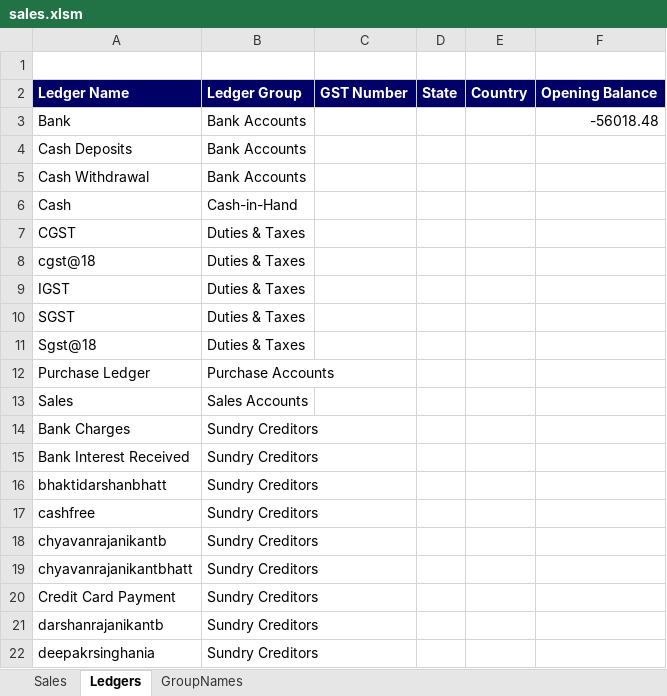
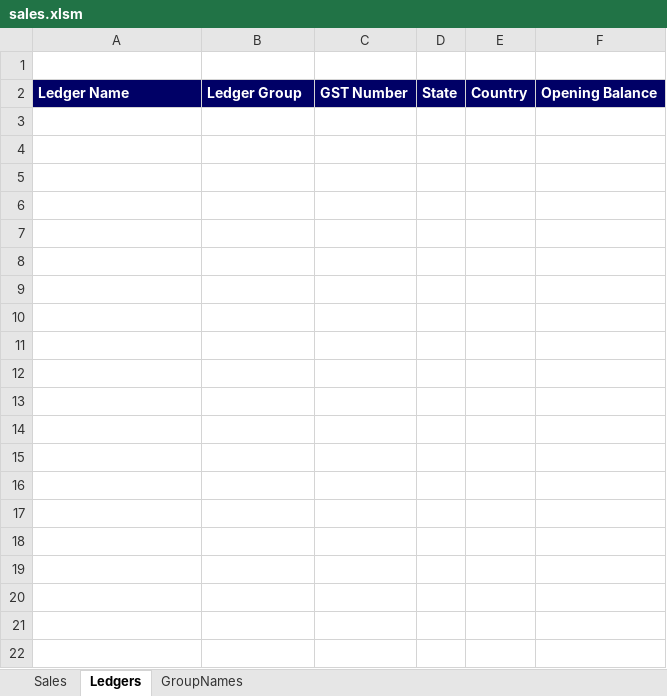
Before and after one commit to Sanchay-T/beta_testers_ca, an Excel workbook: frontend/media/vouchers/tallyprime/sales.xlsm, sheet Ledgers, drawn as a sheet; only a part is shown; values as stored, in another font and other column widths than the file's, no borders; charts and pictures not drawn; the diff covers the shown part only; the diff names each change by its address in the sheet, - before the commit and + after, or states it on an @@ line.

```diff
--- a/frontend/media/vouchers/tallyprime/sales.xlsm (sheet Ledgers)
+++ b/frontend/media/vouchers/tallyprime/sales.xlsm (sheet Ledgers)
-row 3: Bank | Bank Accounts |  |  |  | -56018.48
-row 4: Cash Deposits | Bank Accounts
-row 5: Cash Withdrawal | Bank Accounts
-row 6: Cash | Cash-in-Hand
-row 7: CGST | Duties & Taxes
-row 8: cgst@18 | Duties & Taxes
-row 9: IGST | Duties & Taxes
-row 10: SGST | Duties & Taxes
-row 11: Sgst@18 | Duties & Taxes
-row 12: Purchase Ledger | Purchase Accounts
-row 13: Sales | Sales Accounts
-row 14: Bank Charges | Sundry Creditors
-row 15: Bank Interest Received | Sundry Creditors
-row 16: bhaktidarshanbhatt | Sundry Creditors
-row 17: cashfree | Sundry Creditors
-row 18: chyavanrajanikantb | Sundry Creditors
-row 19: chyavanrajanikantbhatt | Sundry Creditors
-row 20: Credit Card Payment | Sundry Creditors
-row 21: darshanrajanikantb | Sundry Creditors
-row 22: deepakrsinghania | Sundry Creditors
```
Also changed, not shown: 38 removed rows elsewhere in this sheet, charts or pictures, frontend/media/vouchers/tallyprime/purchase.xlsm, 5 other files.
